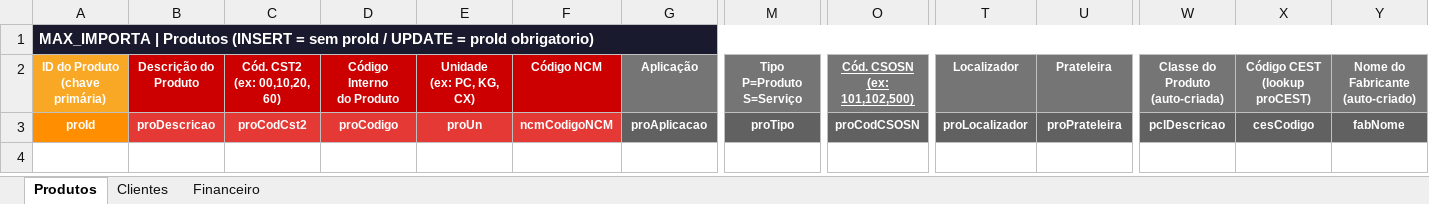
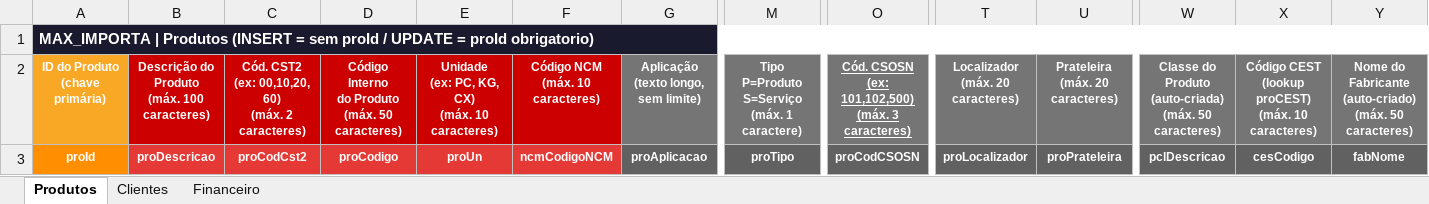
Before and after one commit to dereksystem/max-importa, an Excel workbook: MaxImporta_Modelos_Importacao.xlsx, sheet Produtos, drawn as a sheet; only a part is shown, gaps mark what is left out; values as stored, in another font and other column widths than the file's, no borders; ↵ is a line break in a cell; the diff covers the shown part only; the diff names each change by its address in the sheet, - before the commit and + after, or states it on an @@ line.

```diff
--- a/MaxImporta_Modelos_Importacao.xlsx (sheet Produtos)
+++ b/MaxImporta_Modelos_Importacao.xlsx (sheet Produtos)
-B2: Descrição do Produto
+B2: Descrição do Produto ↵ (máx. 100 caracteres)
-C2: Cód. CST2 ↵ (ex: 00,10,20, 60)
+C2: Cód. CST2 ↵ (ex: 00,10,20, 60) ↵ (máx. 2 caracteres)
-D2: Código Interno ↵ do Produto
+D2: Código Interno ↵ do Produto ↵ (máx. 50 caracteres)
-E2: Unidade ↵ (ex: PC, KG, CX)
+E2: Unidade ↵ (ex: PC, KG, CX) ↵ (máx. 10 caracteres)
-F2: Código NCM
+F2: Código NCM ↵ (máx. 10 caracteres)
-G2: Aplicação
+G2: Aplicação ↵ (texto longo, sem limite)
-M2: Tipo ↵ P=Produto S=Serviço
+M2: Tipo ↵ P=Produto S=Serviço ↵ (máx. 1 caractere)
-O2: Cód. CSOSN (ex: 101,102,500)
+O2: Cód. CSOSN (ex: 101,102,500) ↵ (máx. 3 caracteres)
-T2: Localizador
+T2: Localizador ↵ (máx. 20 caracteres)
-U2: Prateleira
+U2: Prateleira ↵ (máx. 20 caracteres)
-W2: Classe do Produto ↵ (auto-criada)
+W2: Classe do Produto ↵ (auto-criada) ↵ (máx. 50 caracteres)
-X2: Código CEST ↵ (lookup proCEST)
+X2: Código CEST ↵ (lookup proCEST) ↵ (máx. 10 caracteres)
-Y2: Nome do Fabricante ↵ (auto-criado)
+Y2: Nome do Fabricante ↵ (auto-criado) ↵ (máx. 50 caracteres)
```
Also changed, not shown: 3 edited cells elsewhere in this sheet, sheet Clientes, sheet Financeiro.
